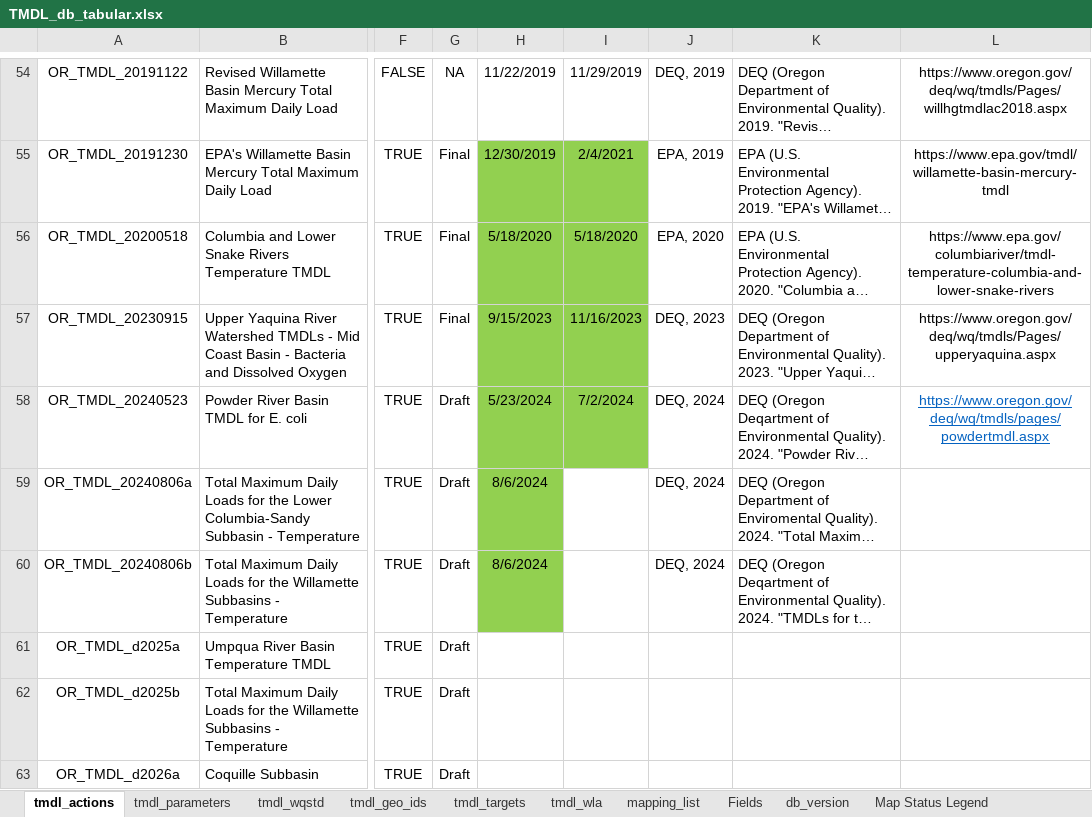
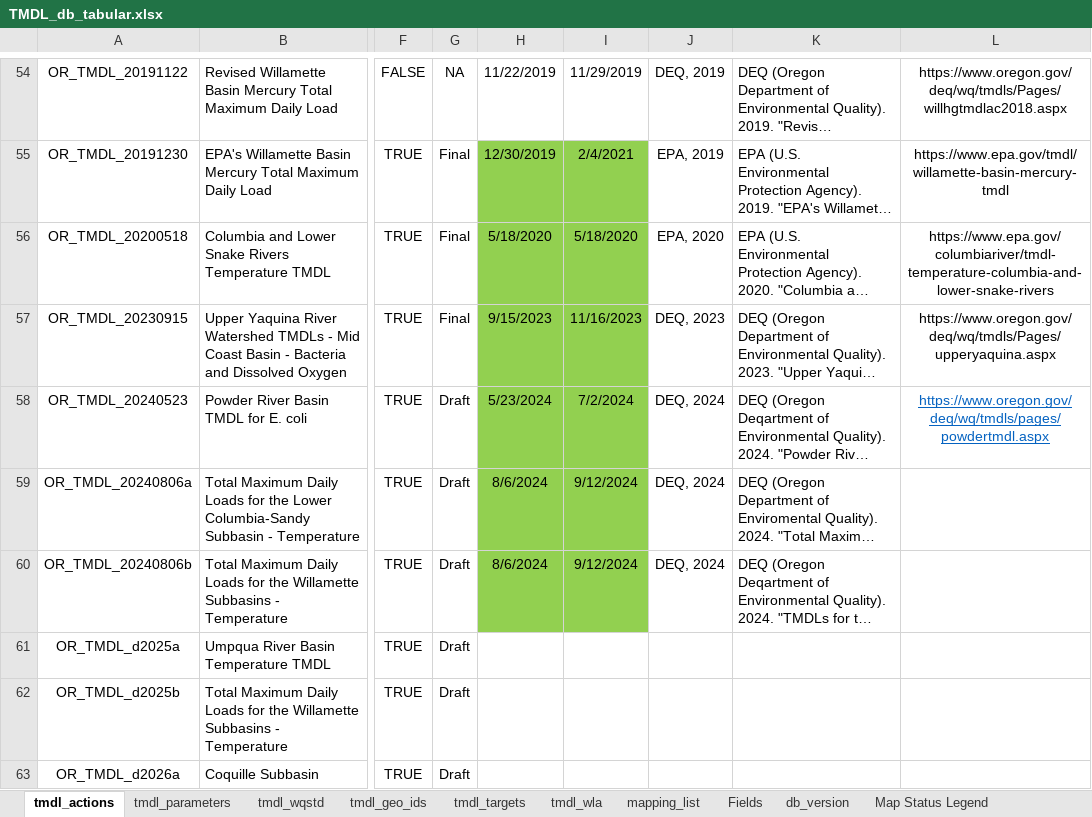
Before and after one commit to DEQrmichie/odeqtmdl, an Excel workbook: data_raw/TMDL_db_tabular.xlsx, sheet tmdl_actions, drawn as a sheet; only a part is shown, gaps mark what is left out; long unchanged cells end in …; values as stored, in another font and other column widths than the file's, no borders; the diff names each change by its address in the sheet, - before the commit and + after, or states it on an @@ line.

Commit message:
Update TMDL_db_tabular.xlsx
Added EPA approval dates for Lower Columbia-Sandy and Willamette Subbasins

```diff
--- a/data_raw/TMDL_db_tabular.xlsx (sheet tmdl_actions)
+++ b/data_raw/TMDL_db_tabular.xlsx (sheet tmdl_actions)
-I59:I60: (empty)
+I59:I60: 9/12/2024
-I59:I60 fill: none
+I59:I60 fill: #92D050
```
Also changed, not shown: sheet tmdl_targets.
